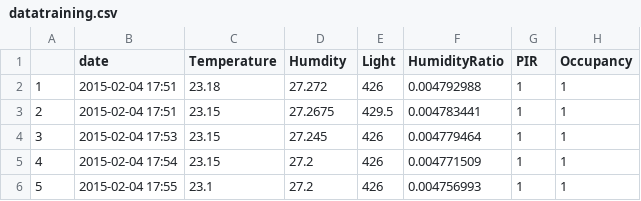
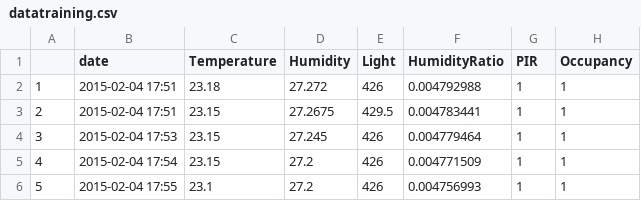
Before and after one commit to saloneegupta/occupancy-detection, a CSV file: datatraining.csv, drawn as a sheet; only a part is shown.

Commit message:
Update datatraining.csv

```diff
--- a/datatraining.csv
+++ b/datatraining.csv
@@ -1,2 +1,2 @@
-,date,Temperature,Humdity,Light,HumidityRatio,PIR,Occupancy
+,date,Temperature,Humidity,Light,HumidityRatio,PIR,Occupancy
 1,2015-02-04 17:51,23.18,27.272,426,0.004792988,1,1
```
